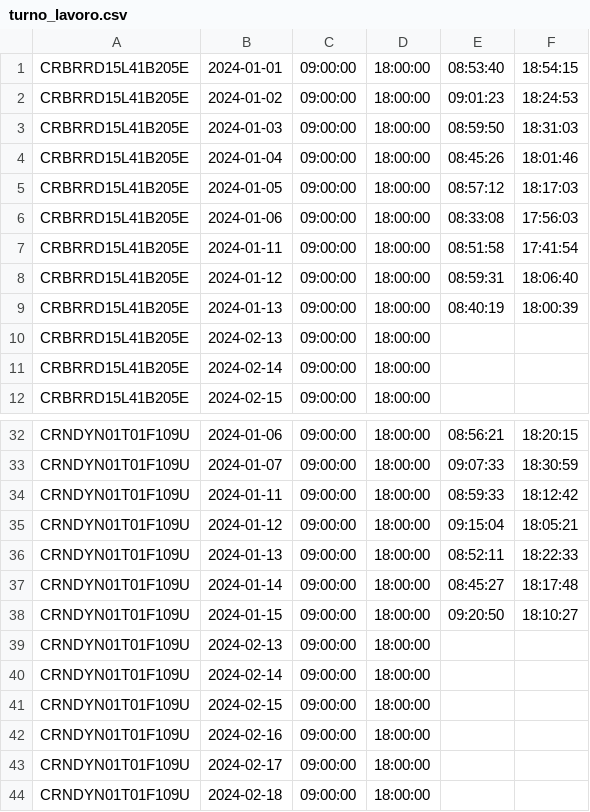
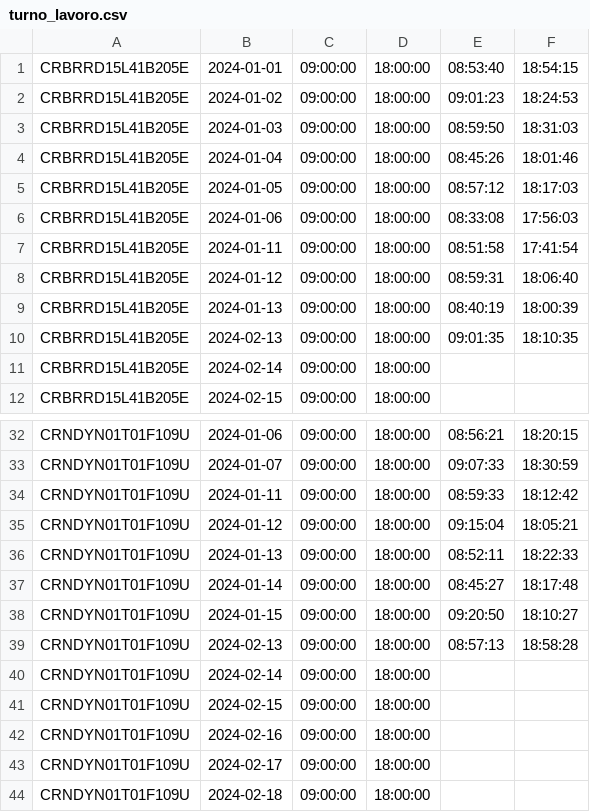
Before and after one commit to F-masci/sistema-noleggio-film, a CSV file: csv/turno_lavoro.csv, drawn as a sheet; only a part is shown, gaps mark what is left out.

```diff
--- a/csv/turno_lavoro.csv
+++ b/csv/turno_lavoro.csv
@@ -9,3 +9,3 @@ CRBRRD15L41B205E,2024-01-12,09:00:00,18:00:00,08:59:31,18:06:40
 CRBRRD15L41B205E,2024-01-13,09:00:00,18:00:00,08:40:19,18:00:39
-CRBRRD15L41B205E,2024-02-13,09:00:00,18:00:00,,
+CRBRRD15L41B205E,2024-02-13,09:00:00,18:00:00,09:01:35,18:10:35
 CRBRRD15L41B205E,2024-02-14,09:00:00,18:00:00,,
@@ -38,3 +38,3 @@ CRNDYN01T01F109U,2024-01-14,09:00:00,18:00:00,08:45:27,18:17:48
 CRNDYN01T01F109U,2024-01-15,09:00:00,18:00:00,09:20:50,18:10:27
-CRNDYN01T01F109U,2024-02-13,09:00:00,18:00:00,,
+CRNDYN01T01F109U,2024-02-13,09:00:00,18:00:00,08:57:13,18:58:28
 CRNDYN01T01F109U,2024-02-14,09:00:00,18:00:00,,
```
Also changed, not shown: 15 other files.
